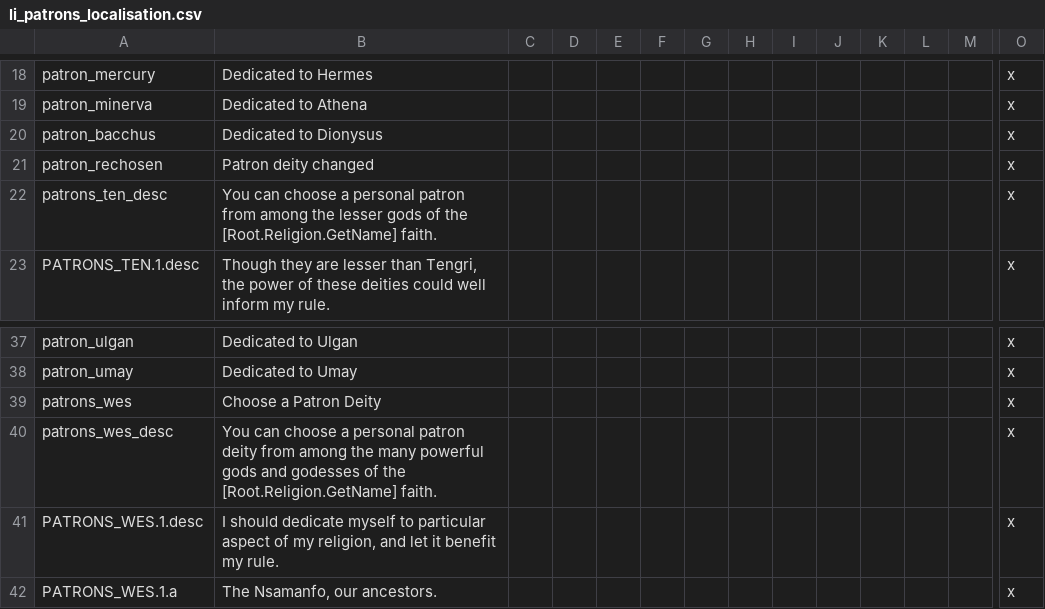
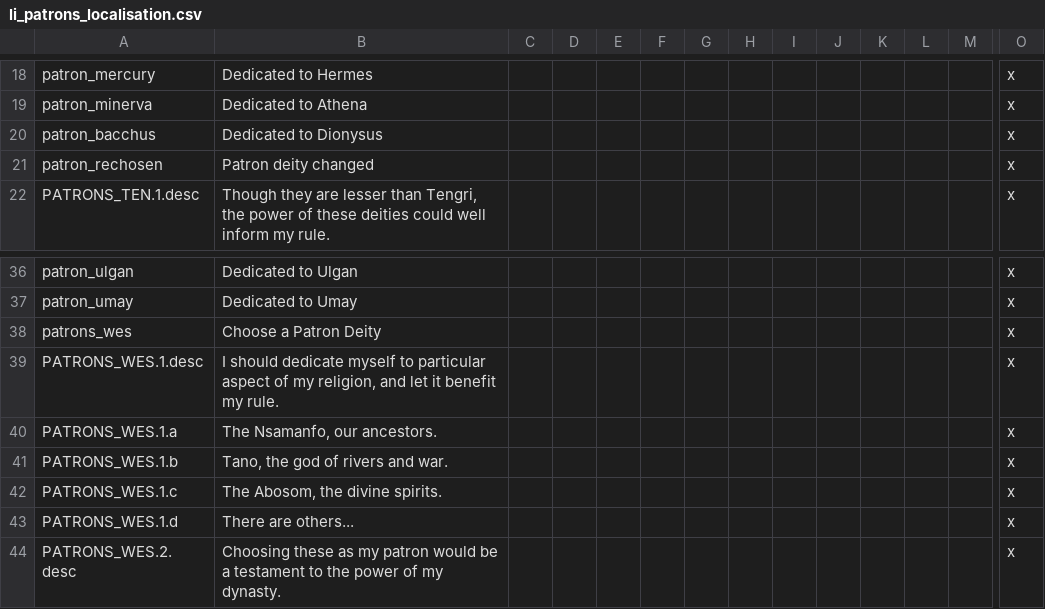
Before and after one commit to 00matthew2000/Lux-Ultima, a CSV file: localisation/li_patrons_localisation.csv, drawn as a sheet; only a part is shown, gaps mark what is left out; the shorter side is filled out with more unchanged rows; rows hold the shown columns only; the diff covers the shown part only; the diff names each change by its address in the sheet, - before the commit and + after, or states it on an @@ line.

Commit message:
patron progress from base lux

```diff
--- a/localisation/li_patrons_localisation.csv
+++ b/localisation/li_patrons_localisation.csv
-row 22: patrons_ten_desc | You can choose a personal patron from among the lesser gods of the [Root.Religion.GetName] faith. |  |  |  |  |  |  |  |  |  |  |  | x
-row 40: patrons_wes_desc | You can choose a personal patron deity from among the many powerful gods and godesses of the [Root.Religion.GetName] faith. |  |  |  |  |  |  |  |  |  |  |  | x
```
Also changed, not shown: 20 removed rows elsewhere in this file, 1 other file.
